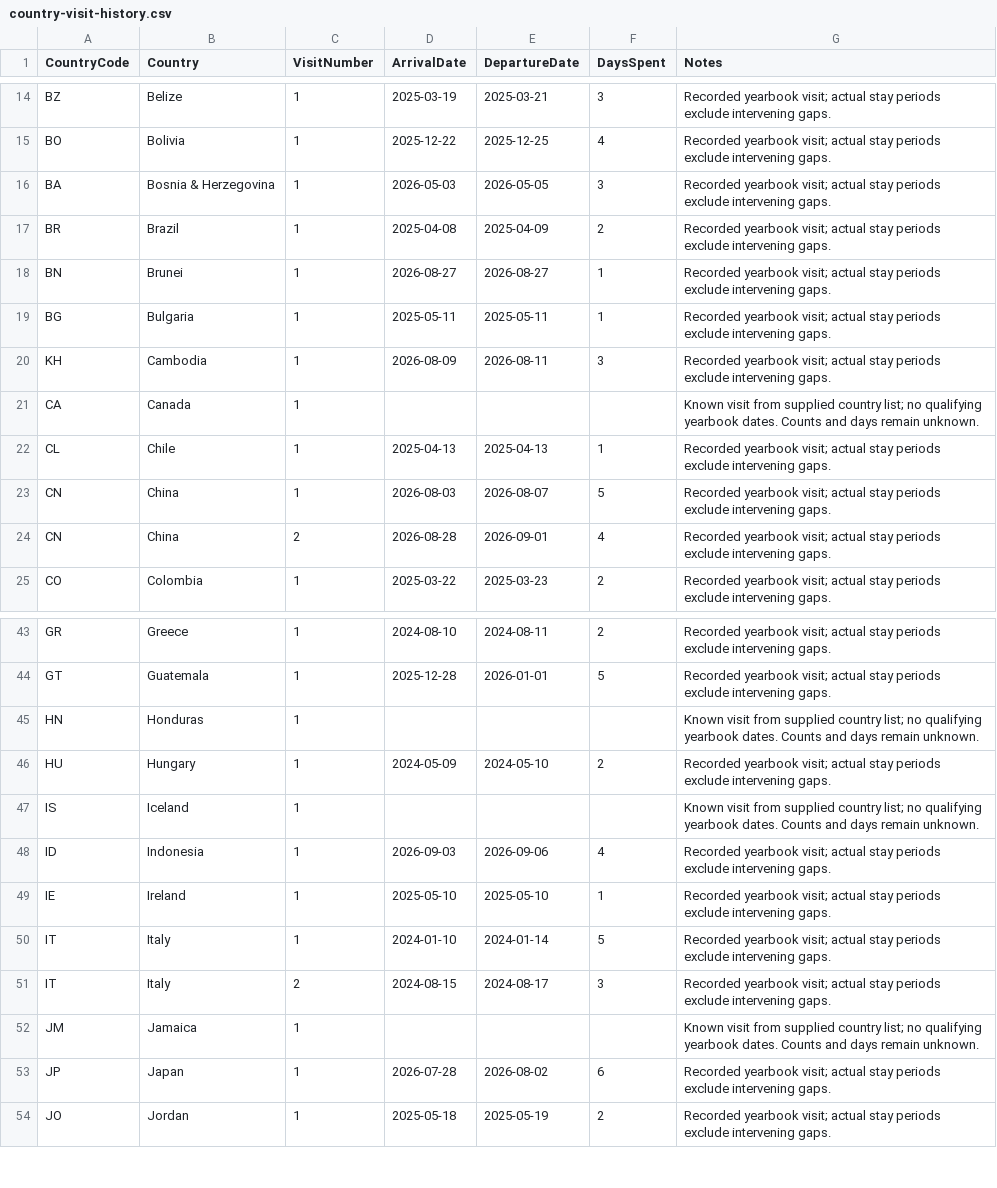
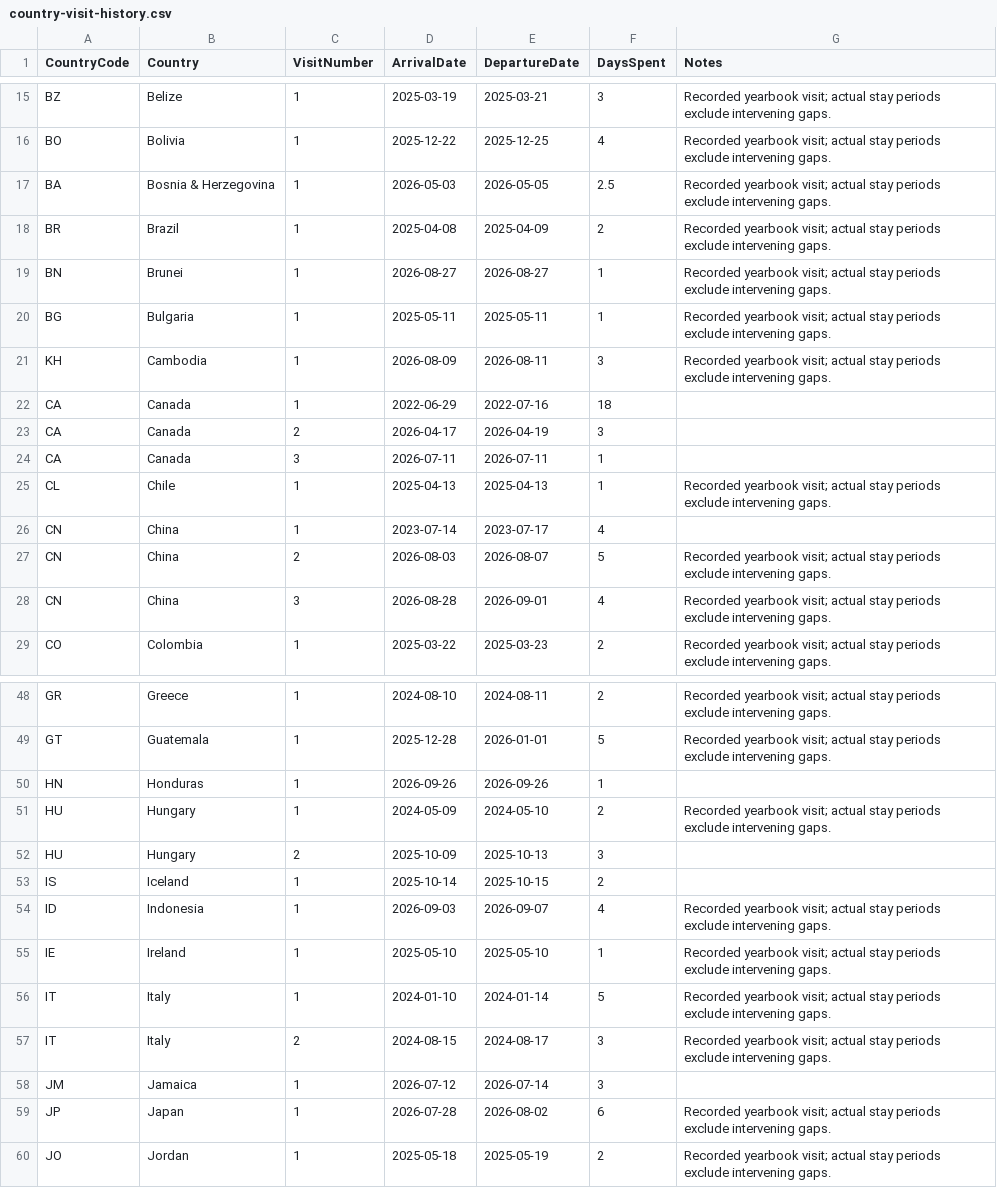
Before and after one commit to MelvinLecoy/MyMap, a CSV file: data/country-visit-history.csv, drawn as a sheet; only a part is shown, gaps mark what is left out; the diff covers the shown part only.

```diff
--- a/data/country-visit-history.csv
+++ b/data/country-visit-history.csv
@@ -15,3 +16,3 @@ BZ,Belize,1,2025-03-19,2025-03-21,3,Recorded yearbook visit; actual stay periods
 BO,Bolivia,1,2025-12-22,2025-12-25,4,Recorded yearbook visit; actual stay periods exclude intervening gaps.
-BA,Bosnia & Herzegovina,1,2026-05-03,2026-05-05,3,Recorded yearbook visit; actual stay periods exclude intervening gaps.
+BA,Bosnia & Herzegovina,1,2026-05-03,2026-05-05,2.5,Recorded yearbook visit; actual stay periods exclude intervening gaps.
 BR,Brazil,1,2025-04-08,2025-04-09,2,Recorded yearbook visit; actual stay periods exclude intervening gaps.
@@ -20,6 +21,9 @@ BG,Bulgaria,1,2025-05-11,2025-05-11,1,Recorded yearbook visit; actual stay perio
 KH,Cambodia,1,2026-08-09,2026-08-11,3,Recorded yearbook visit; actual stay periods exclude intervening gaps.
-CA,Canada,1,,,,Known visit from supplied country list; no qualifying yearbook dates. Counts and days remain unknown.
+CA,Canada,1,2022-06-29,2022-07-16,18,
+CA,Canada,2,2026-04-17,2026-04-19,3,
+CA,Canada,3,2026-07-11,2026-07-11,1,
 CL,Chile,1,2025-04-13,2025-04-13,1,Recorded yearbook visit; actual stay periods exclude intervening gaps.
-CN,China,1,2026-08-03,2026-08-07,5,Recorded yearbook visit; actual stay periods exclude intervening gaps.
-CN,China,2,2026-08-28,2026-09-01,4,Recorded yearbook visit; actual stay periods exclude intervening gaps.
+CN,China,1,2023-07-14,2023-07-17,4,
+CN,China,2,2026-08-03,2026-08-07,5,Recorded yearbook visit; actual stay periods exclude intervening gaps.
+CN,China,3,2026-08-28,2026-09-01,4,Recorded yearbook visit; actual stay periods exclude intervening gaps.
 CO,Colombia,1,2025-03-22,2025-03-23,2,Recorded yearbook visit; actual stay periods exclude intervening gaps.
@@ -44,6 +49,7 @@ GR,Greece,1,2024-08-10,2024-08-11,2,Recorded yearbook visit; actual stay periods
 GT,Guatemala,1,2025-12-28,2026-01-01,5,Recorded yearbook visit; actual stay periods exclude intervening gaps.
-HN,Honduras,1,,,,Known visit from supplied country list; no qualifying yearbook dates. Counts and days remain unknown.
+HN,Honduras,1,2026-09-26,2026-09-26,1,
 HU,Hungary,1,2024-05-09,2024-05-10,2,Recorded yearbook visit; actual stay periods exclude intervening gaps.
-IS,Iceland,1,,,,Known visit from supplied country list; no qualifying yearbook dates. Counts and days remain unknown.
-ID,Indonesia,1,2026-09-03,2026-09-06,4,Recorded yearbook visit; actual stay periods exclude intervening gaps.
+HU,Hungary,2,2025-10-09,2025-10-13,3,
+IS,Iceland,1,2025-10-14,2025-10-15,2,
+ID,Indonesia,1,2026-09-03,2026-09-07,4,Recorded yearbook visit; actual stay periods exclude intervening gaps.
 IE,Ireland,1,2025-05-10,2025-05-10,1,Recorded yearbook visit; actual stay periods exclude intervening gaps.
@@ -51,3 +57,3 @@ IT,Italy,1,2024-01-10,2024-01-14,5,Recorded yearbook visit; actual stay periods
 IT,Italy,2,2024-08-15,2024-08-17,3,Recorded yearbook visit; actual stay periods exclude intervening gaps.
-JM,Jamaica,1,,,,Known visit from supplied country list; no qualifying yearbook dates. Counts and days remain unknown.
+JM,Jamaica,1,2026-07-12,2026-07-14,3,
 JP,Japan,1,2026-07-28,2026-08-02,6,Recorded yearbook visit; actual stay periods exclude intervening gaps.
```
Also changed, not shown: 3 added rows and 8 edited cells elsewhere in this file, data/countries.csv, data/country-visit-periods.csv, 18 other files.
